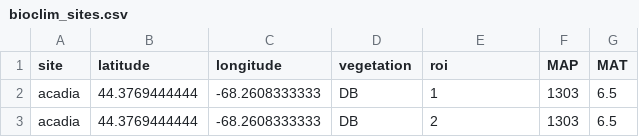
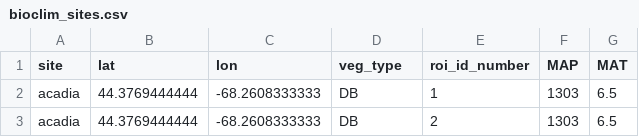
Before and after one commit to bluegreen-labs/phenocamr, a CSV file: inst/shiny/phenocam_explorer/bioclim_sites.csv, drawn as a sheet; only a part is shown.

```diff
--- a/inst/shiny/phenocam_explorer/bioclim_sites.csv
+++ b/inst/shiny/phenocam_explorer/bioclim_sites.csv
@@ -1,2 +1,2 @@
-site,latitude,longitude,vegetation,roi,MAP,MAT
+site,lat,lon,veg_type,roi_id_number,MAP,MAT
 acadia,44.3769444444,-68.2608333333,DB,1,1303,6.5
```
Also changed, not shown: 8 other files.
